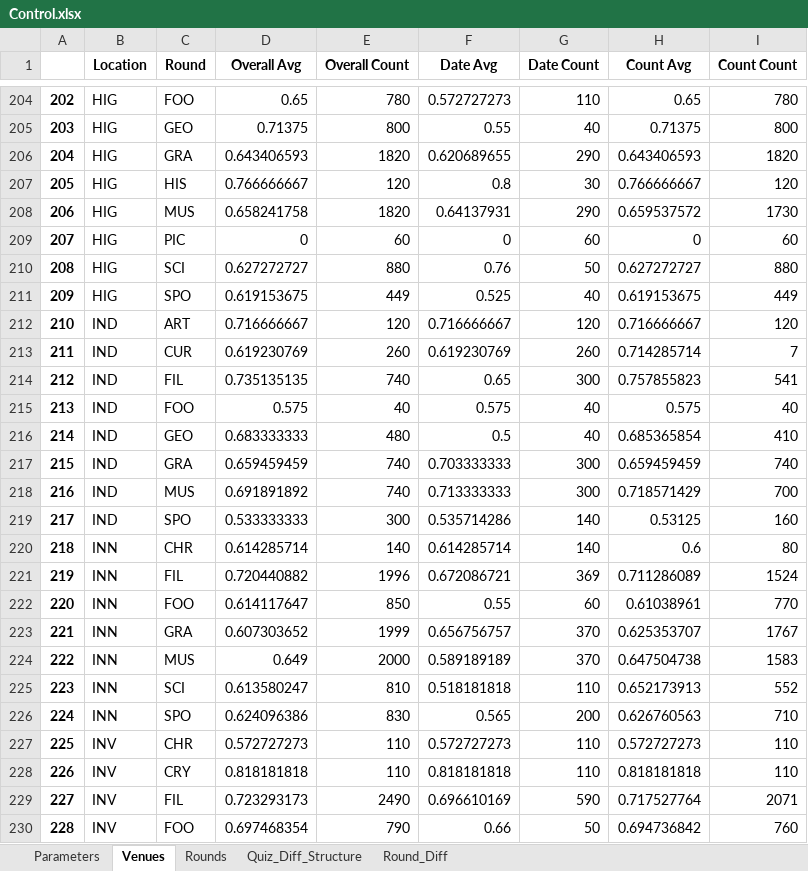
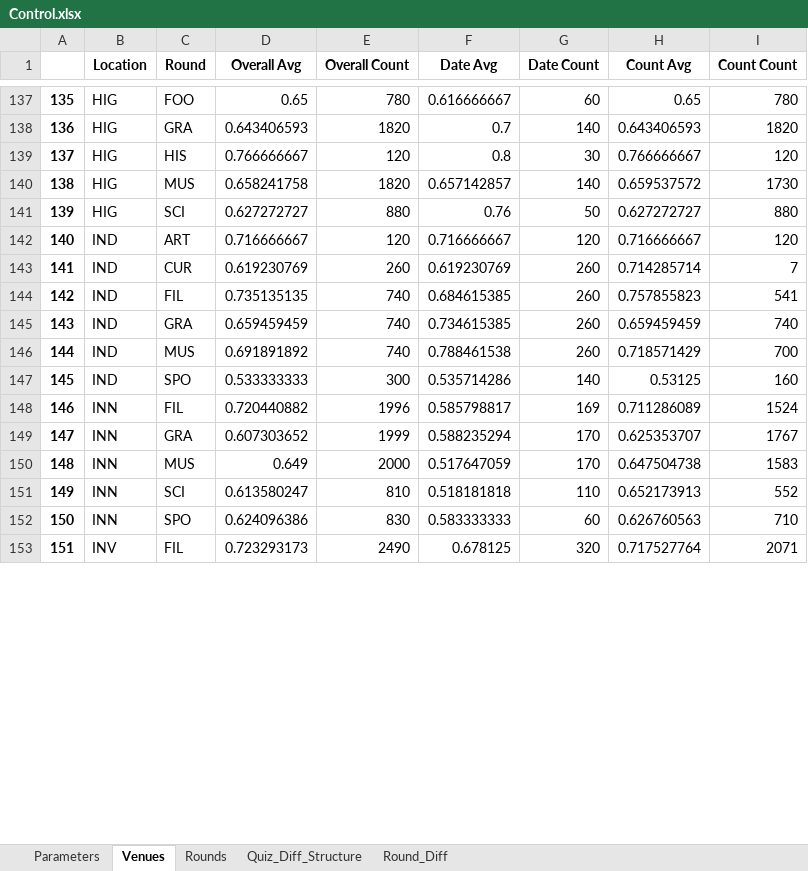
Before and after one commit to achie188/Gooselabs, an Excel workbook: Control.xlsx, sheet Venues, drawn as a sheet; only a part is shown, gaps mark what is left out; values as stored, in another font and other column widths than the file's, no borders; removed rows and columns are numbered as before the commit, all else as after; the diff covers the shown part only; the diff names each change by its address in the sheet, - before the commit and + after, or states it on an @@ line.

```diff
--- a/Control.xlsx (sheet Venues)
+++ b/Control.xlsx (sheet Venues)
@@ column A renumbered between rows 2 and 235 @@
-F137 (Date Avg): 0.572727273
+F137 (Date Avg): 0.616666667
-G137 (Date Count): 110
+G137 (Date Count): 60
-row 205: 203 | HIG | GEO | 0.71375 | 800 | 0.55 | 40 | 0.71375 | 800
-F138 (Date Avg): 0.620689655
+F138 (Date Avg): 0.7
-G138 (Date Count): 290
+G138 (Date Count): 140
-F140 (Date Avg): 0.64137931
+F140 (Date Avg): 0.657142857
-G140 (Date Count): 290
+G140 (Date Count): 140
-row 209: 207 | HIG | PIC | 0 | 60 | 0 | 60 | 0 | 60
-row 211: 209 | HIG | SPO | 0.619153675 | 449 | 0.525 | 40 | 0.619153675 | 449
-F144 (Date Avg): 0.65
+F144 (Date Avg): 0.684615385
-G144 (Date Count): 300
+G144 (Date Count): 260
-row 215: 213 | IND | FOO | 0.575 | 40 | 0.575 | 40 | 0.575 | 40
-row 216: 214 | IND | GEO | 0.683333333 | 480 | 0.5 | 40 | 0.685365854 | 410
-F145 (Date Avg): 0.703333333
+F145 (Date Avg): 0.734615385
-G145:G146 (Date Count): 300
+G145:G146 (Date Count): 260
-F146 (Date Avg): 0.713333333
+F146 (Date Avg): 0.788461538
-row 220: 218 | INN | CHR | 0.614285714 | 140 | 0.614285714 | 140 | 0.6 | 80
-F148 (Date Avg): 0.672086721
+F148 (Date Avg): 0.585798817
-G148 (Date Count): 369
+G148 (Date Count): 169
-row 222: 220 | INN | FOO | 0.614117647 | 850 | 0.55 | 60 | 0.61038961 | 770
-F149 (Date Avg): 0.656756757
+F149 (Date Avg): 0.588235294
-G149:G150 (Date Count): 370
+G149:G150 (Date Count): 170
-F150 (Date Avg): 0.589189189
+F150 (Date Avg): 0.517647059
-F152 (Date Avg): 0.565
+F152 (Date Avg): 0.583333333
-G152 (Date Count): 200
+G152 (Date Count): 60
-row 227: 225 | INV | CHR | 0.572727273 | 110 | 0.572727273 | 110 | 0.572727273 | 110
-row 228: 226 | INV | CRY | 0.818181818 | 110 | 0.818181818 | 110 | 0.818181818 | 110
-F153 (Date Avg): 0.696610169
+F153 (Date Avg): 0.678125
-G153 (Date Count): 590
+G153 (Date Count): 320
-row 230: 228 | INV | FOO | 0.697468354 | 790 | 0.66 | 50 | 0.694736842 | 760
```
Also changed, not shown: 104 removed rows and 286 edited cells elsewhere in this sheet, 14 other files.
